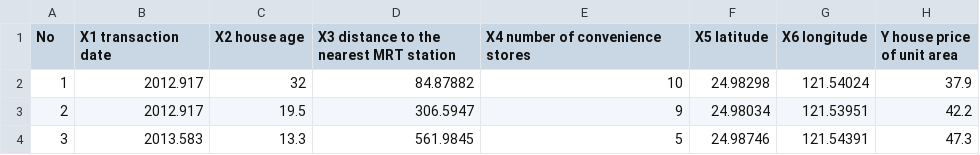
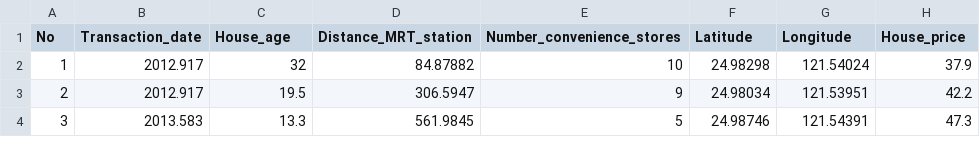
Before and after one commit to michalis0/Business-Intelligence-and-Analytics, a CSV file: data/Real estate.csv, drawn as a sheet; only a part is shown.

Commit message:
Update Real estate.csv

```diff
--- a/data/Real estate.csv
+++ b/data/Real estate.csv
@@ -1,2 +1,2 @@
-No,X1 transaction date,X2 house age,X3 distance to the nearest MRT station,X4 number of convenience stores,X5 latitude,X6 longitude,Y house price of unit area
+No, Transaction_date, House_age, Distance_MRT_station, Number_convenience_stores, Latitude, Longitude, House_price
 1,2012.917,32,84.87882,10,24.98298,121.54024,37.9
```
